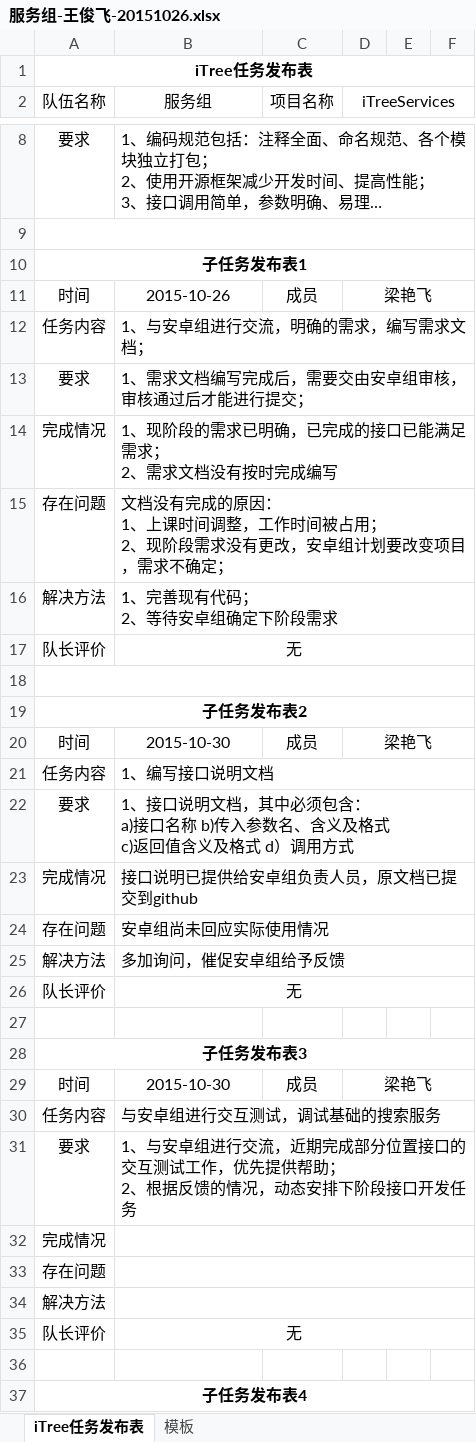
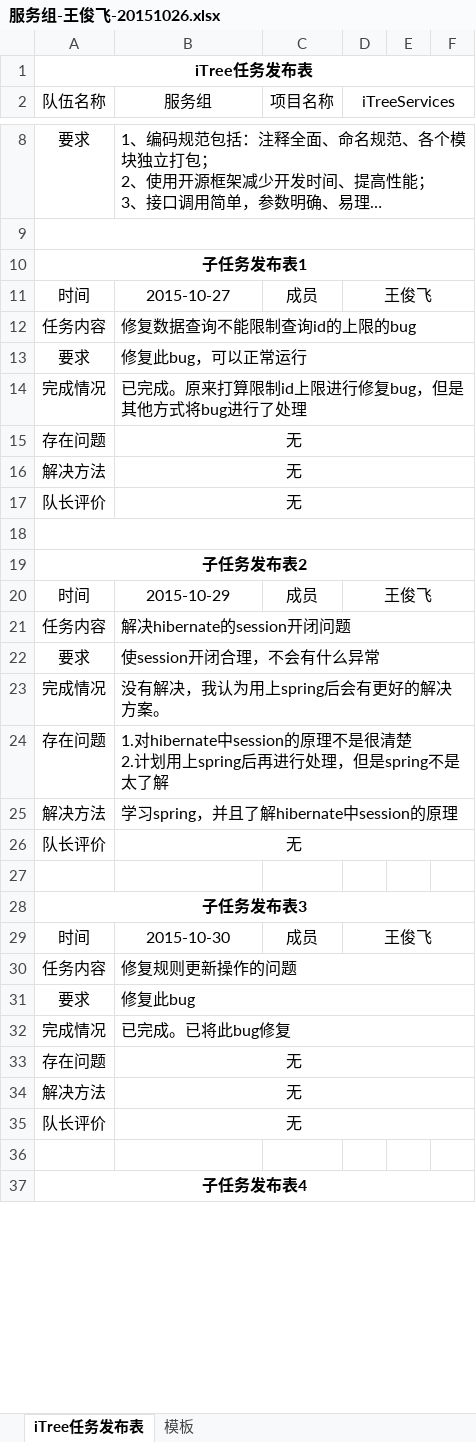
Before and after one commit to iTreeC/DevelopmentDocument, an Excel workbook: Service/任务记录文档/2015年10月26日至11月01日/服务组-王俊飞-20151026.xlsx, sheet iTree任务发布表, drawn as a sheet; only a part is shown, gaps mark what is left out; long unchanged cells end in …; values as stored, in another font and other column widths than the file's, no borders; ↵ is a line break in a cell; the diff covers the shown part only; the diff names each change by its address in the sheet, - before the commit and + after, or states it on an @@ line.

Commit message:
本周任务完成情况总结
描述了本周任务的完成情况，和一周任务的总结

```diff
--- a/Service/任务记录文档/2015年10月26日至11月01日/服务组-王俊飞-20151026.xlsx (sheet iTree任务发布表)
+++ b/Service/任务记录文档/2015年10月26日至11月01日/服务组-王俊飞-20151026.xlsx (sheet iTree任务发布表)
-B11 (服务组): 2015-10-26
+B11 (服务组): 2015-10-27
-D11 (iTreeServices): 梁艳飞
+D11 (iTreeServices): 王俊飞
-B12 (服务组): 1、与安卓组进行交流，明确的需求，编写需求文档；
+B12 (服务组): 修复数据查询不能限制查询id的上限的bug
-B13 (服务组): 1、需求文档编写完成后，需要交由安卓组审核，审核通过后才能进行提交；
+B13 (服务组): 修复此bug，可以正常运行
-B14 (服务组): 1、现阶段的需求已明确，已完成的接口已能满足需求； ↵ 2、需求文档没有按时完成编写
+B14 (服务组): 已完成。原来打算限制id上限进行修复bug，但是其他方式将bug进行了处理
-B15 (服务组): 文档没有完成的原因： ↵ 1、上课时间调整，工作时间被占用； ↵ 2、现阶段需求没有更改，安卓组计划要改变项目，需求不确定；
+B15 (服务组): 无
-B15:B16 alignment: left
+B15:B16 alignment: center
-B16 (服务组): 1、完善现有代码； ↵ 2、等待安卓组确定下阶段需求
+B16 (服务组): 无
-B20 (服务组): 2015-10-30
+B20 (服务组): 2015-10-29
-D20 (iTreeServices): 梁艳飞
+D20 (iTreeServices): 王俊飞
-B21 (服务组): 1、编写接口说明文档
+B21 (服务组): 解决hibernate的session开闭问题
-B22 (服务组): 1、接口说明文档，其中必须包含： ↵ a)接口名称 b)传入参数名、含义及格式 ↵ c)返回值含义及格式 d）调用方式
+B22 (服务组): 使session开闭合理，不会有什么异常
-B23 (服务组): 接口说明已提供给安卓组负责人员，原文档已提交到github
+B23 (服务组): 没有解决，我认为用上spring后会有更好的解决方案。
-B24 (服务组): 安卓组尚未回应实际使用情况
+B24 (服务组): 1.对hibernate中session的原理不是很清楚 ↵ 2.计划用上spring后再进行处理，但是spring不是太了解
-B25 (服务组): 多加询问，催促安卓组给予反馈
+B25 (服务组): 学习spring，并且了解hibernate中session的原理
-D29 (iTreeServices): 梁艳飞
+D29 (iTreeServices): 王俊飞
-B30 (服务组): 与安卓组进行交互测试，调试基础的搜索服务
+B30 (服务组): 修复规则更新操作的问题
-B31 (服务组): 1、与安卓组进行交流，近期完成部分位置接口的交互测试工作，优先提供帮助； ↵ 2、根据反馈的情况，动态安排下阶段接口开发任务
+B31 (服务组): 修复此bug
-B32 (服务组): (empty)
+B32 (服务组): 已完成。已将此bug修复
-B33:B34 (服务组): (empty)
+B33:B34 (服务组): 无
```
Also changed, not shown: 10 removed rows and 7 edited cells elsewhere in this sheet.
